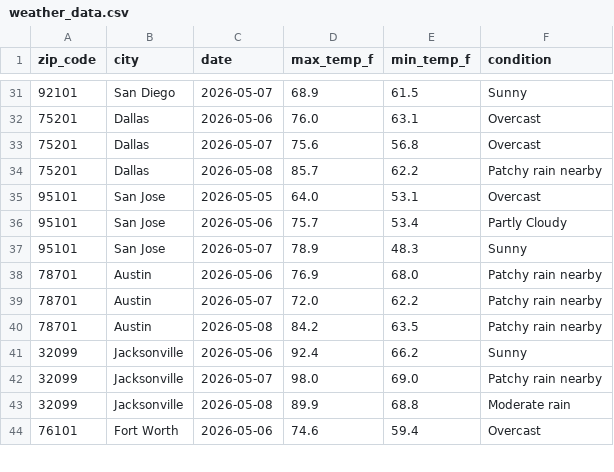
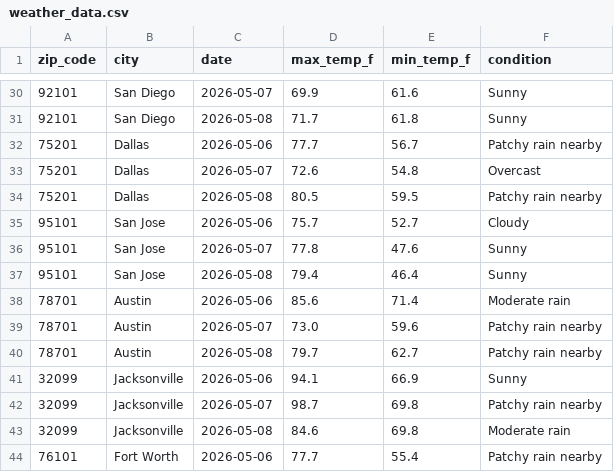
Before and after one commit to quinnmedak/weather-api-pipeline, a CSV file: weather_data.csv, drawn as a sheet; only a part is shown, gaps mark what is left out; the diff covers the shown part only.

```diff
--- a/weather_data.csv
+++ b/weather_data.csv
@@ -31,14 +30,15 @@ zip_code,city,date,max_temp_f,min_temp_f,condition
-92101,San Diego,2026-05-07,68.9,61.5,Sunny
-75201,Dallas,2026-05-06,76.0,63.1,Overcast
-75201,Dallas,2026-05-07,75.6,56.8,Overcast
-75201,Dallas,2026-05-08,85.7,62.2,Patchy rain nearby
-95101,San Jose,2026-05-05,64.0,53.1,Overcast
-95101,San Jose,2026-05-06,75.7,53.4,Partly Cloudy
-95101,San Jose,2026-05-07,78.9,48.3,Sunny
-78701,Austin,2026-05-06,76.9,68.0,Patchy rain nearby
-78701,Austin,2026-05-07,72.0,62.2,Patchy rain nearby
-78701,Austin,2026-05-08,84.2,63.5,Patchy rain nearby
-32099,Jacksonville,2026-05-06,92.4,66.2,Sunny
-32099,Jacksonville,2026-05-07,98.0,69.0,Patchy rain nearby
-32099,Jacksonville,2026-05-08,89.9,68.8,Moderate rain
-76101,Fort Worth,2026-05-06,74.6,59.4,Overcast
+92101,San Diego,2026-05-07,69.9,61.6,Sunny
+92101,San Diego,2026-05-08,71.7,61.8,Sunny
+75201,Dallas,2026-05-06,77.7,56.7,Patchy rain nearby
+75201,Dallas,2026-05-07,72.6,54.8,Overcast
+75201,Dallas,2026-05-08,80.5,59.5,Patchy rain nearby
+95101,San Jose,2026-05-06,75.7,52.7,Cloudy
+95101,San Jose,2026-05-07,77.8,47.6,Sunny
+95101,San Jose,2026-05-08,79.4,46.4,Sunny
+78701,Austin,2026-05-06,85.6,71.4,Moderate rain
+78701,Austin,2026-05-07,73.0,59.6,Patchy rain nearby
+78701,Austin,2026-05-08,79.7,62.7,Patchy rain nearby
+32099,Jacksonville,2026-05-06,94.1,66.9,Sunny
+32099,Jacksonville,2026-05-07,98.7,69.8,Patchy rain nearby
+32099,Jacksonville,2026-05-08,84.6,69.8,Moderate rain
+76101,Fort Worth,2026-05-06,77.7,55.4,Patchy rain nearby
```
Also changed, not shown: 4 added rows, 5 removed rows and 96 edited cells elsewhere in this file.
